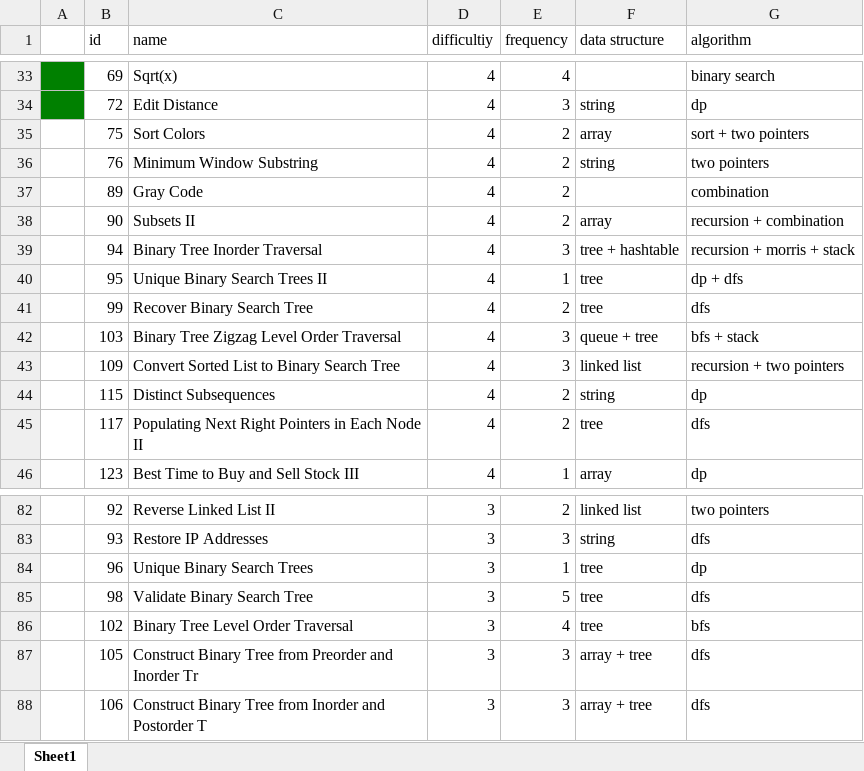
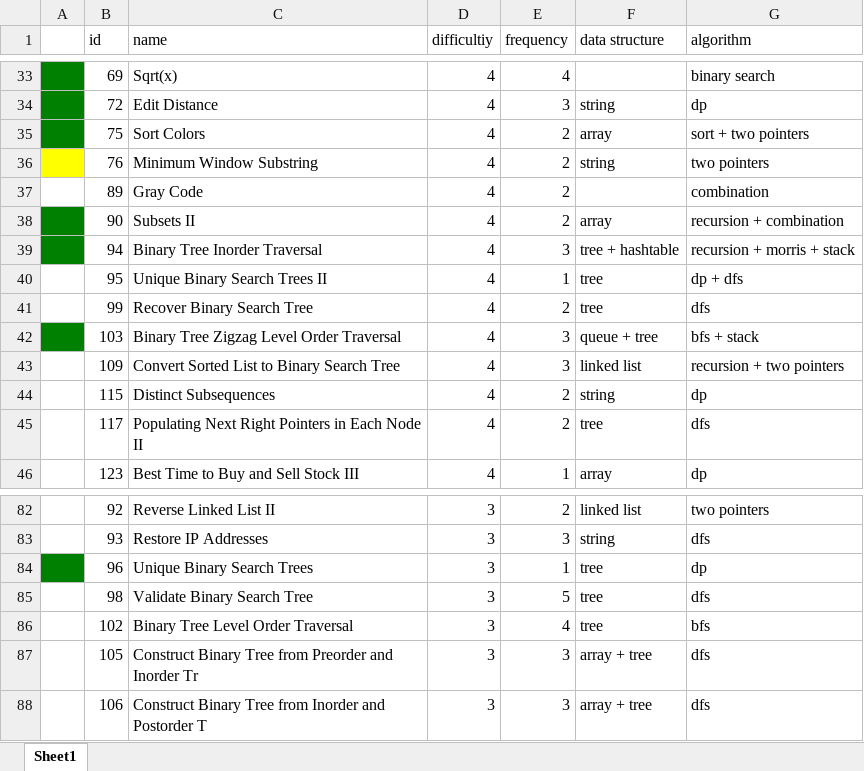
Before and after one commit to zduan001/leetcode, an Excel workbook: leetCode.xlsx, sheet Sheet1, drawn as a sheet; only a part is shown, gaps mark what is left out; values as stored, in another font and other column widths than the file's, no borders; the diff names each change by its address in the sheet, - before the commit and + after, or states it on an @@ line.

```diff
--- a/leetCode.xlsx (sheet Sheet1)
+++ b/leetCode.xlsx (sheet Sheet1)
-A35 fill: none
+A35 fill: #008000
-A36 fill: none
+A36 fill: #FFFF00
-A38:A39 fill: none
+A38:A39 fill: #008000
-A42 fill: none
+A42 fill: #008000
-A84 fill: none
+A84 fill: #008000
```
Also changed, not shown: 4 other files.
